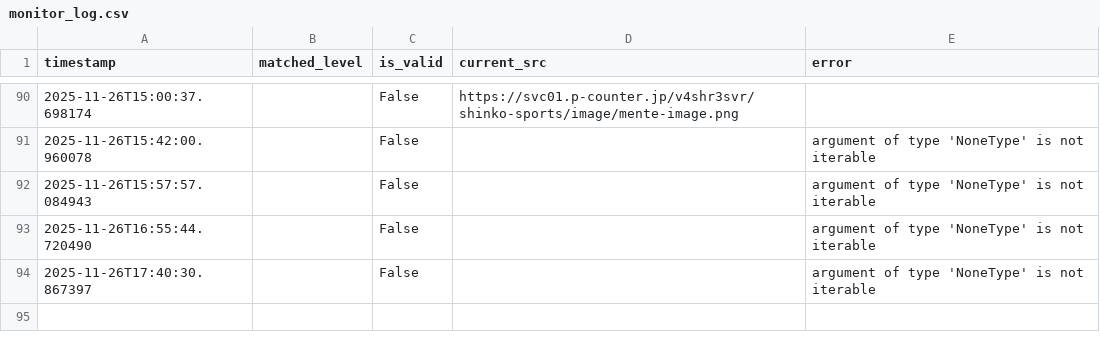
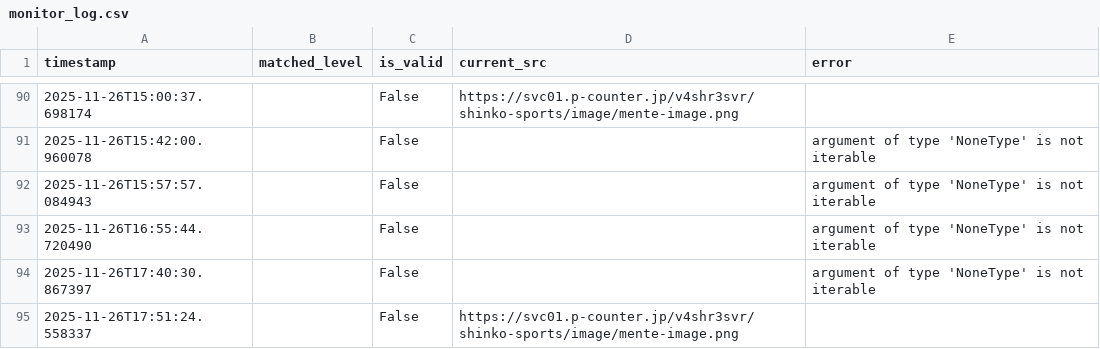
Before and after one commit to decccca-commits/image-monitor, a CSV file: results/monitor_log.csv, drawn as a sheet; only a part is shown, gaps mark what is left out.

```diff
--- a/results/monitor_log.csv
+++ b/results/monitor_log.csv
@@ -94 +94,2 @@ timestamp,matched_level,is_valid,current_src,error
 2025-11-26T17:40:30.867397,,False,,argument of type 'NoneType' is not iterable
+2025-11-26T17:51:24.558337,,False,https://svc01.p-counter.jp/v4shr3svr/shinko-sports/image/mente-image.png,
```
Also changed, not shown: 1 other file.
